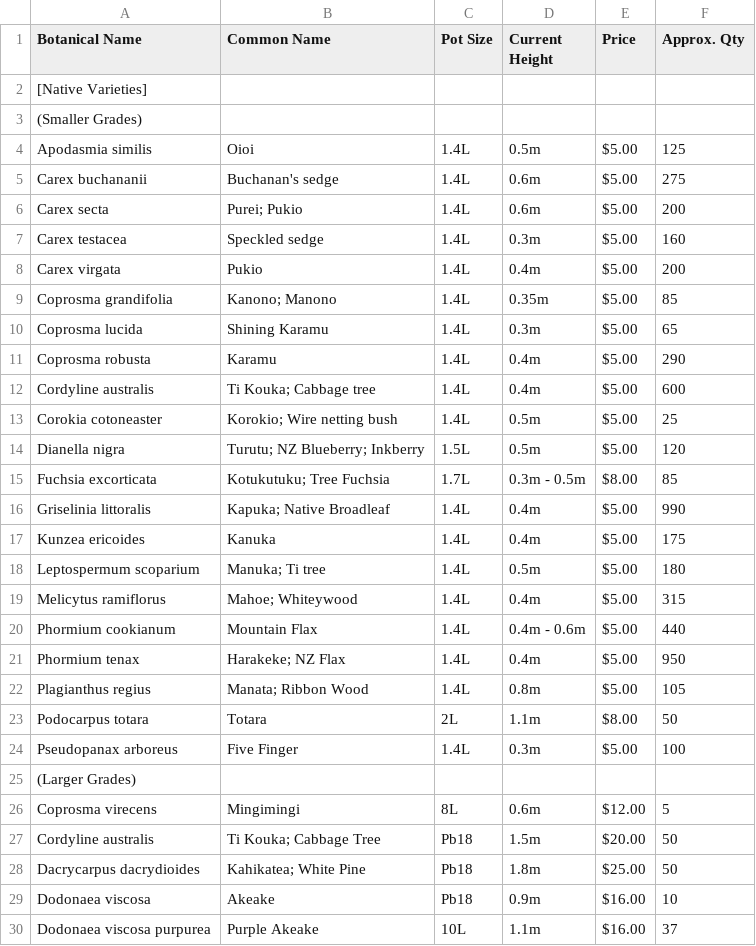
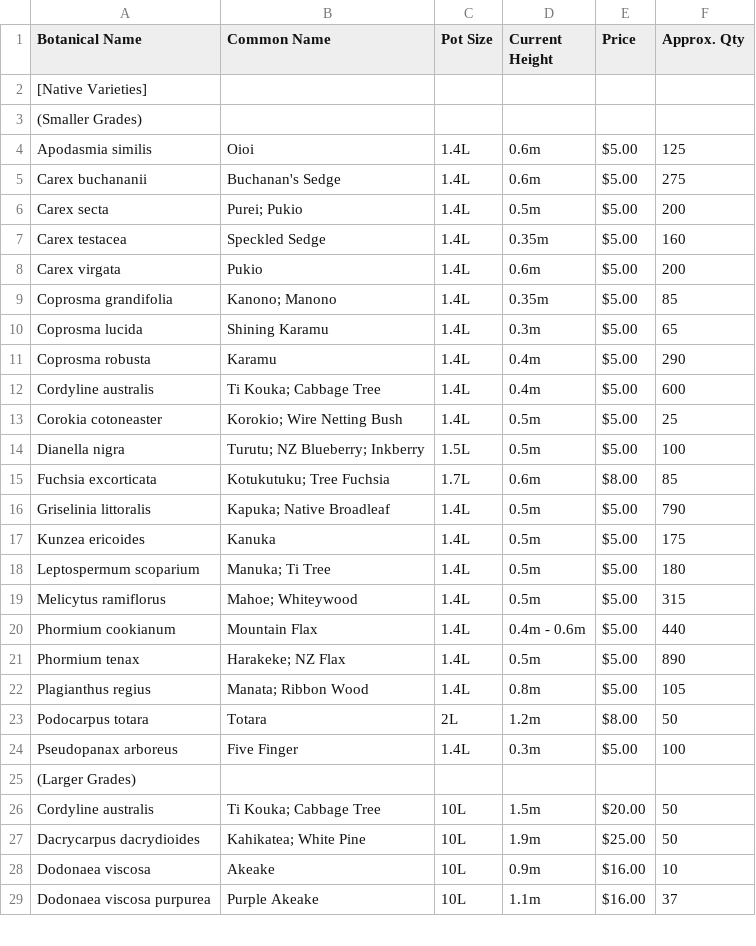
Before and after one commit to bojodesign/mistyacres, a CSV file: public/assets/tradelist.csv, drawn as a sheet; only a part is shown; the diff covers the shown part only.

Commit message:
Update trade list for March 2025

```diff
--- a/public/assets/tradelist.csv
+++ b/public/assets/tradelist.csv
@@ -3,7 +3,7 @@
 (Smaller Grades),,,,,
-Apodasmia similis ,Oioi,1.4L,0.5m,$5.00,125
-Carex buchananii ,Buchanan's sedge,1.4L,0.6m,$5.00,275
-Carex secta ,Purei; Pukio,1.4L,0.6m,$5.00,200
-Carex testacea ,Speckled sedge,1.4L,0.3m,$5.00,160
-Carex virgata,Pukio,1.4L,0.4m,$5.00,200
+Apodasmia similis ,Oioi,1.4L,0.6m,$5.00,125
+Carex buchananii ,Buchanan's Sedge,1.4L,0.6m,$5.00,275
+Carex secta ,Purei; Pukio,1.4L,0.5m,$5.00,200
+Carex testacea ,Speckled Sedge,1.4L,0.35m,$5.00,160
+Carex virgata,Pukio,1.4L,0.6m,$5.00,200
 Coprosma grandifolia,Kanono; Manono,1.4L,0.35m,$5.00,85
@@ -11,11 +11,11 @@ Coprosma lucida,Shining Karamu,1.4L,0.3m,$5.00,65
 Coprosma robusta ,Karamu,1.4L,0.4m,$5.00,290
-Cordyline australis,Ti Kouka;  Cabbage tree,1.4L,0.4m,$5.00,600
-Corokia cotoneaster,Korokio;  Wire netting bush,1.4L,0.5m,$5.00,25
-Dianella nigra,Turutu;  NZ Blueberry;  Inkberry,1.5L,0.5m,$5.00,120
-Fuchsia excorticata ,Kotukutuku;  Tree Fuchsia,1.7L,0.3m - 0.5m,$8.00,85
-Griselinia littoralis,Kapuka;  Native Broadleaf,1.4L,0.4m,$5.00,990
-Kunzea ericoides,Kanuka,1.4L,0.4m,$5.00,175
-Leptospermum scoparium,Manuka;  Ti tree,1.4L,0.5m,$5.00,180
-Melicytus ramiflorus,Mahoe;  Whiteywood,1.4L,0.4m,$5.00,315
+Cordyline australis,Ti Kouka; Cabbage Tree,1.4L,0.4m,$5.00,600
+Corokia cotoneaster,Korokio; Wire Netting Bush,1.4L,0.5m,$5.00,25
+Dianella nigra,Turutu; NZ Blueberry; Inkberry,1.5L,0.5m,$5.00,100
+Fuchsia excorticata ,Kotukutuku; Tree Fuchsia,1.7L,0.6m,$8.00,85
+Griselinia littoralis,Kapuka; Native Broadleaf,1.4L,0.5m,$5.00,790
+Kunzea ericoides,Kanuka,1.4L,0.5m,$5.00,175
+Leptospermum scoparium,Manuka; Ti Tree,1.4L,0.5m,$5.00,180
+Melicytus ramiflorus,Mahoe; Whiteywood,1.4L,0.5m,$5.00,315
 Phormium cookianum ,Mountain Flax,1.4L,0.4m - 0.6m,$5.00,440
-Phormium tenax ,Harakeke;  NZ Flax,1.4L,0.4m,$5.00,950
+Phormium tenax ,Harakeke; NZ Flax,1.4L,0.5m,$5.00,890
@@ -23,8 +23,7 @@ Plagianthus regius,Manata;  Ribbon Wood,1.4L,0.8m,$5.00,105
-Podocarpus totara,Totara,2L,1.1m,$8.00,50
+Podocarpus totara,Totara,2L,1.2m,$8.00,50
 Pseudopanax arboreus,Five Finger,1.4L,0.3m,$5.00,100
 (Larger Grades),,,,,
-Coprosma virecens ,Mingimingi,8L,0.6m,$12.00,5
-Cordyline australis,Ti Kouka;  Cabbage Tree,Pb18,1.5m,$20.00,50
-Dacrycarpus dacrydioides,Kahikatea;  White Pine,Pb18,1.8m,$25.00,50
-Dodonaea viscosa,Akeake,Pb18,0.9m,$16.00,10
+Cordyline australis,Ti Kouka; Cabbage Tree,10L,1.5m,$20.00,50
+Dacrycarpus dacrydioides,Kahikatea; White Pine,10L,1.9m,$25.00,50
+Dodonaea viscosa,Akeake,10L,0.9m,$16.00,10
 Dodonaea viscosa purpurea,Purple Akeake,10L,1.1m,$16.00,37
```
Also changed, not shown: 1 added row and 12 edited cells elsewhere in this file.
